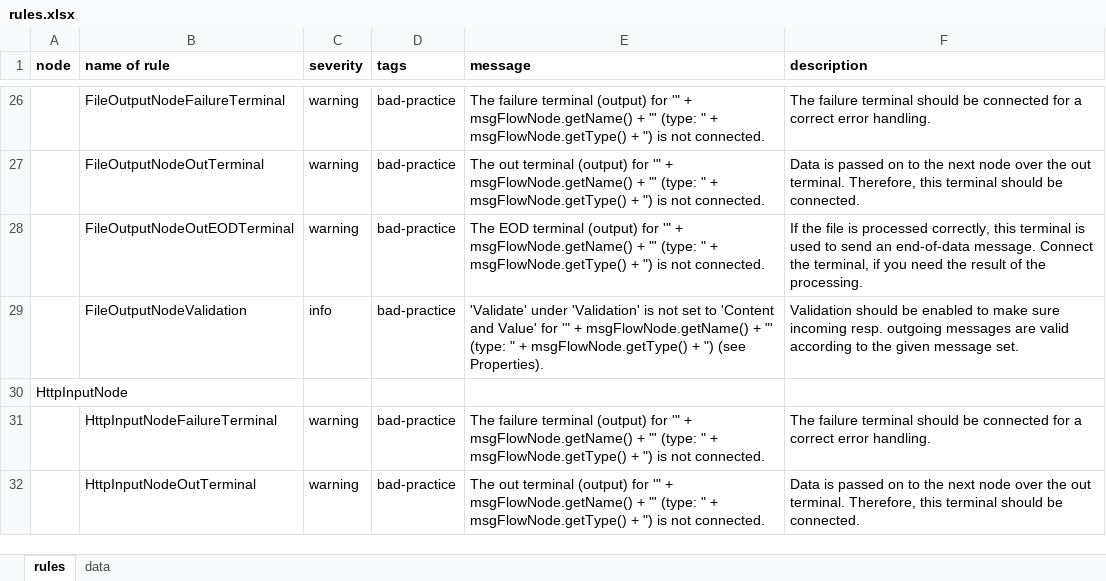
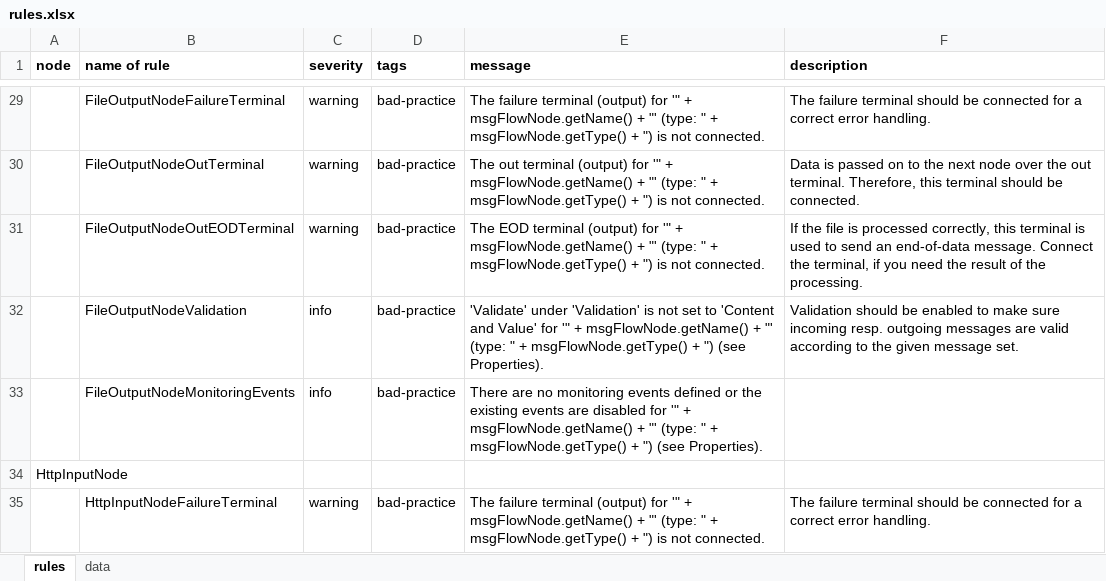
Before and after one commit to EXXETA/sonar-msgflow-plugin, an Excel workbook: rules.xlsx, sheet rules, drawn as a sheet; only a part is shown, gaps mark what is left out; the shorter side is filled out with more unchanged rows; values as stored, in another font and other column widths than the file's, no borders; the diff covers the shown part only; the diff names each change by its address in the sheet, - before the commit and + after, or states it on an @@ line.

Commit message:
added monitoring event rules
added monitoring event rules and JUnit test cases

```diff
--- a/rules.xlsx (sheet rules)
+++ b/rules.xlsx (sheet rules)
+row 33:  | FileOutputNodeMonitoringEvents | info | bad-practice | There are no monitoring events defined or the existing events are disabled for '" + msgFlowNode.getName() + "' (type: " + msgFlowNode.getType() + ") (see Properties).
```
Also changed, not shown: 13 added rows elsewhere in this sheet, 23 other files.
